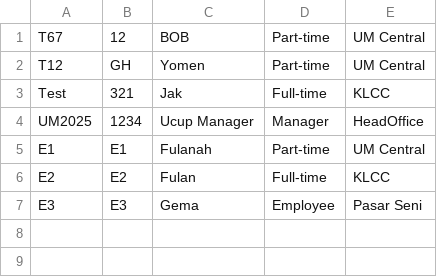
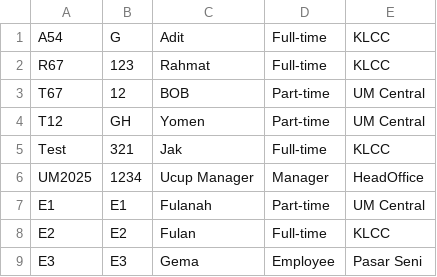
Before and after one commit to GathanAkhtar/Store-Operations-System, a CSV file: users.csv, drawn as a sheet.

```diff
--- a/users.csv
+++ b/users.csv
@@ -1 +1,3 @@
+A54,G,Adit,Full-time,KLCC
+R67,123,Rahmat,Full-time,KLCC
 T67,12,BOB,Part-time,UM Central
```
Also changed, not shown: transactions.csv, 5 other files.
